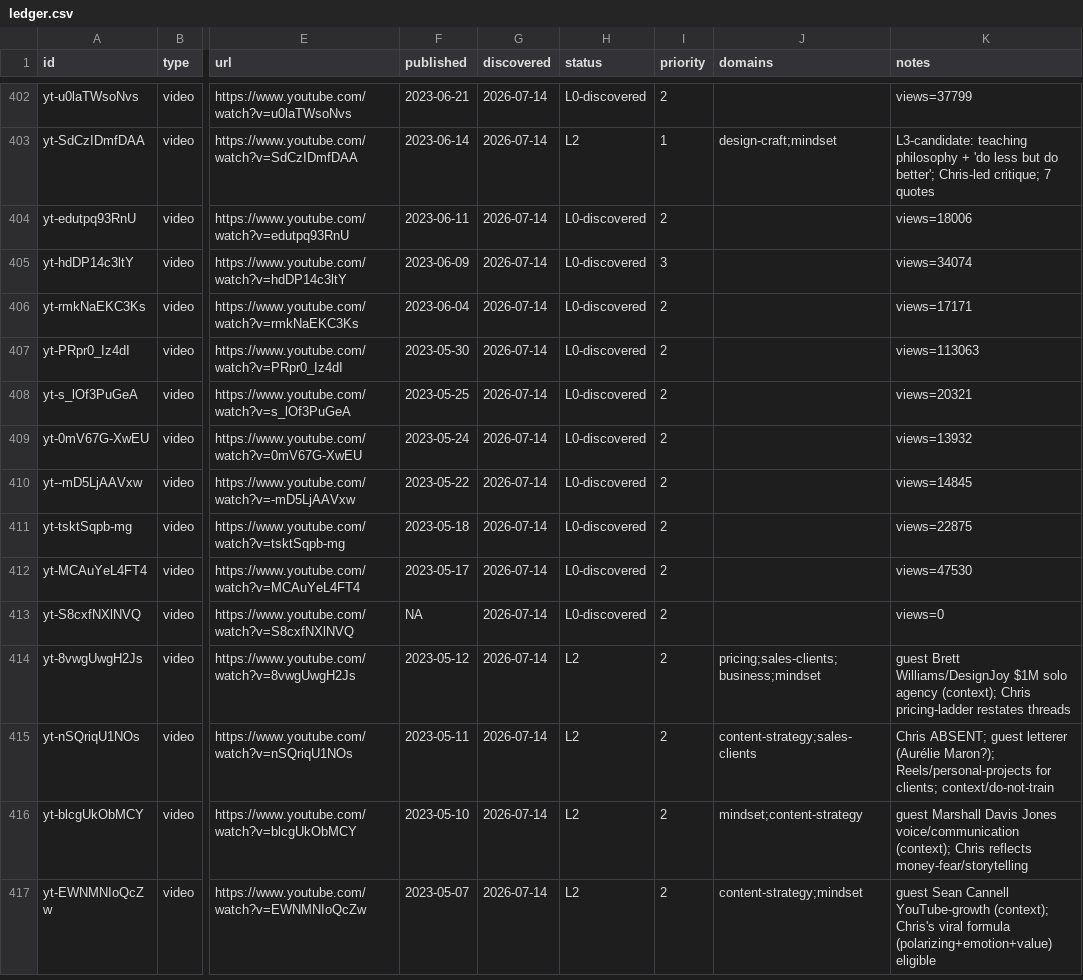
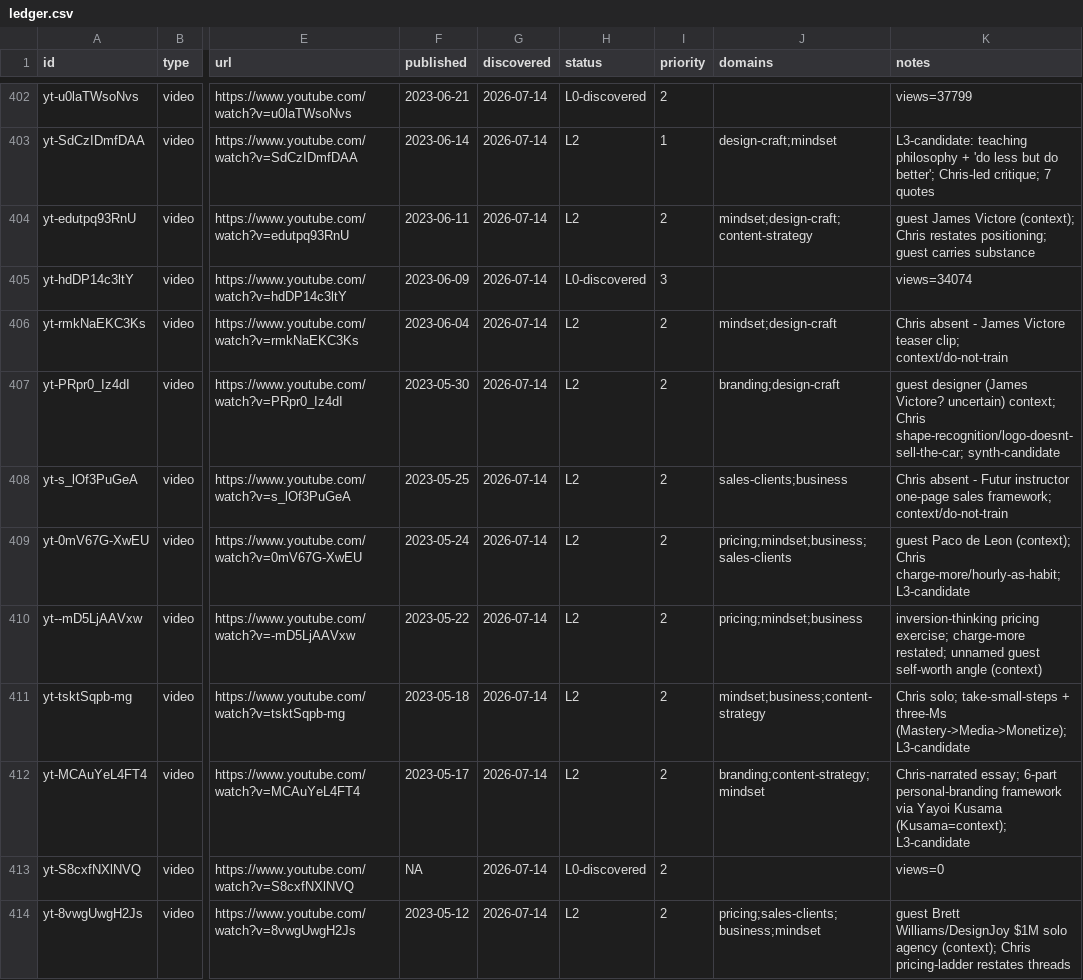
Before and after one commit to claes-work/chris-do-clone, a CSV file: pipeline/ledger.csv, drawn as a sheet; only a part is shown, gaps mark what is left out; the shorter side is filled out with more unchanged rows; the diff names each change by its address in the sheet, - before the commit and + after, or states it on an @@ line.

```diff
--- a/pipeline/ledger.csv
+++ b/pipeline/ledger.csv
-H404 (status): L0-discovered
+H404 (status): L2
-J404 (domains): (empty)
+J404 (domains): mindset;design-craft;content-strategy
-K404 (notes): views=18006
+K404 (notes): guest James Victore (context); Chris restates positioning; guest carries substance
-H406:H412 (status): L0-discovered
+H406:H412 (status): L2
-J406 (domains): (empty)
+J406 (domains): mindset;design-craft
-K406 (notes): views=17171
+K406 (notes): Chris absent - James Victore teaser clip; context/do-not-train
-J407 (domains): (empty)
+J407 (domains): branding;design-craft
-K407 (notes): views=113063
+K407 (notes): guest designer (James Victore? uncertain) context; Chris shape-recognition/logo-doesnt-sell-the-car; synth-candidate
-J408 (domains): (empty)
+J408 (domains): sales-clients;business
-K408 (notes): views=20321
+K408 (notes): Chris absent - Futur instructor one-page sales framework; context/do-not-train
-J409 (domains): (empty)
+J409 (domains): pricing;mindset;business;sales-clients
-K409 (notes): views=13932
+K409 (notes): guest Paco de Leon (context); Chris charge-more/hourly-as-habit; L3-candidate
-J410 (domains): (empty)
+J410 (domains): pricing;mindset;business
-K410 (notes): views=14845
+K410 (notes): inversion-thinking pricing exercise; charge-more restated; unnamed guest self-worth angle (context)
-J411 (domains): (empty)
+J411 (domains): mindset;business;content-strategy
-K411 (notes): views=22875
+K411 (notes): Chris solo; take-small-steps + three-Ms (Mastery->Media->Monetize); L3-candidate
-J412 (domains): (empty)
+J412 (domains): branding;content-strategy;mindset
-K412 (notes): views=47530
+K412 (notes): Chris-narrated essay; 6-part personal-branding framework via Yayoi Kusama (Kusama=context); L3-candidate
```
Also changed, not shown: 11 other files.
